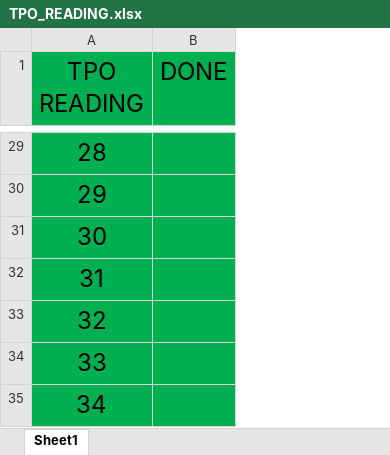
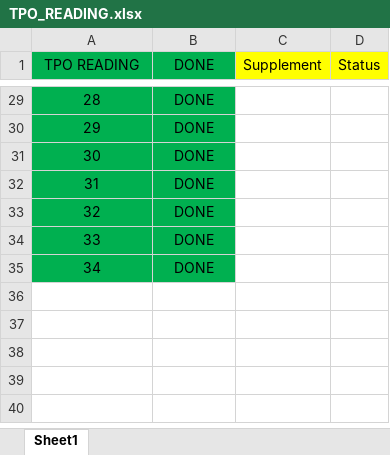
Before and after one commit to k-ning/RECORDING, an Excel workbook: TPO_READING.xlsx, sheet Sheet1, drawn as a sheet; only a part is shown, gaps mark what is left out; values as stored, in another font and other column widths than the file's, no borders; the diff covers the shown part only; the diff names each change by its address in the sheet, - before the commit and + after, or states it on an @@ line.

```diff
--- a/TPO_READING.xlsx (sheet Sheet1)
+++ b/TPO_READING.xlsx (sheet Sheet1)
+column C (Supplement), empty
+column D (Status), empty
@@ A1:B1 text size: smaller @@
@@ A29:A35 text size: smaller @@
-B29:B35 (DONE): (empty)
+B29:B35 (DONE): DONE
```
Also changed, not shown: 27 edited cells and cell formats elsewhere in this sheet.
